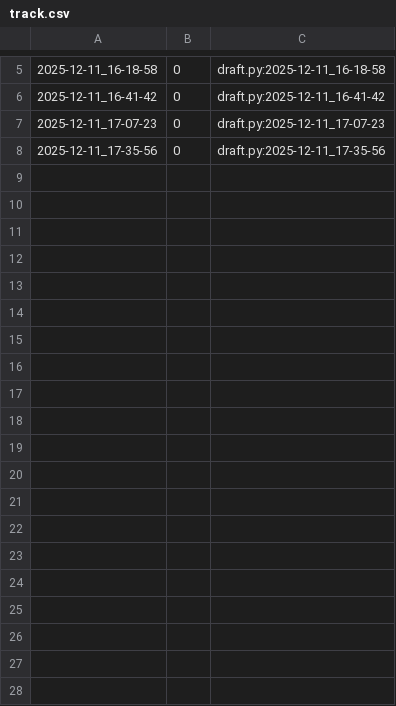
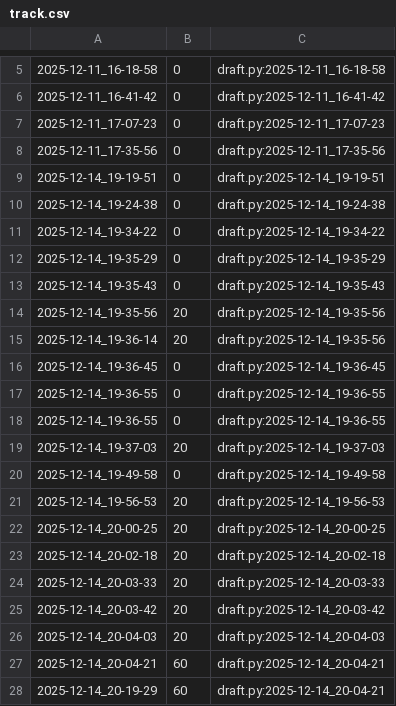
Before and after one commit to qxcode-course/poo-rc-bloco-e-vnogueiraa47, a CSV file: tasks/.tko/track/poo@shapes/track.csv, drawn as a sheet; only a part is shown, gaps mark what is left out; the diff covers the shown part only.

Commit message:
Final Shapes

```diff
--- a/tasks/.tko/track/poo@shapes/track.csv
+++ b/tasks/.tko/track/poo@shapes/track.csv
@@ -8 +8,21 @@
 2025-12-11_17-35-56,0,draft.py:2025-12-11_17-35-56
+2025-12-14_19-19-51,0,draft.py:2025-12-14_19-19-51
+2025-12-14_19-24-38,0,draft.py:2025-12-14_19-24-38
+2025-12-14_19-34-22,0,draft.py:2025-12-14_19-34-22
+2025-12-14_19-35-29,0,draft.py:2025-12-14_19-35-29
+2025-12-14_19-35-43,0,draft.py:2025-12-14_19-35-43
+2025-12-14_19-35-56,20,draft.py:2025-12-14_19-35-56
+2025-12-14_19-36-14,20,draft.py:2025-12-14_19-35-56
+2025-12-14_19-36-45,0,draft.py:2025-12-14_19-36-45
+2025-12-14_19-36-55,0,draft.py:2025-12-14_19-36-55
+2025-12-14_19-36-55,0,draft.py:2025-12-14_19-36-55
+2025-12-14_19-37-03,20,draft.py:2025-12-14_19-37-03
+2025-12-14_19-49-58,0,draft.py:2025-12-14_19-49-58
+2025-12-14_19-56-53,20,draft.py:2025-12-14_19-56-53
+2025-12-14_20-00-25,20,draft.py:2025-12-14_20-00-25
+2025-12-14_20-02-18,20,draft.py:2025-12-14_20-02-18
+2025-12-14_20-03-33,20,draft.py:2025-12-14_20-03-33
+2025-12-14_20-03-42,20,draft.py:2025-12-14_20-03-42
+2025-12-14_20-04-03,20,draft.py:2025-12-14_20-04-03
+2025-12-14_20-04-21,60,draft.py:2025-12-14_20-04-21
+2025-12-14_20-19-29,60,draft.py:2025-12-14_20-04-21
```
Also changed, not shown: 10 added rows elsewhere in this file, 10 other files.
